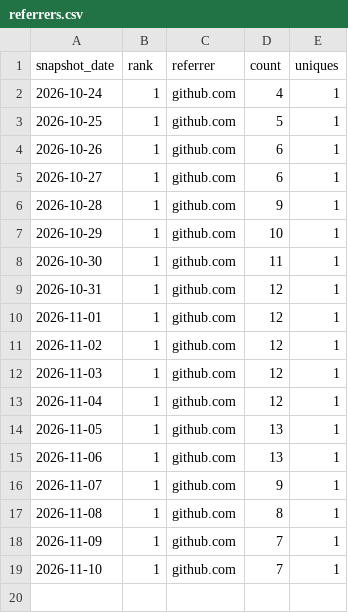
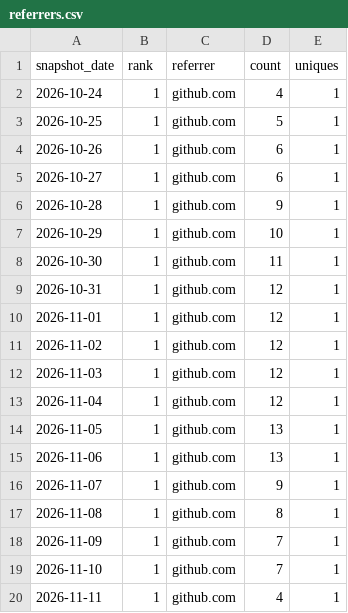
Before and after one commit to danielep71/K-SFTs, a CSV file: data/referrers.csv, drawn as a sheet; the diff names each change by its address in the sheet, - before the commit and + after, or states it on an @@ line.

```diff
--- a/data/referrers.csv
+++ b/data/referrers.csv
+row 20: 2026-11-11 | 1 | github.com | 4 | 1
```
Also changed, not shown: data/daily.csv, data/paths.csv, 1 other file.
